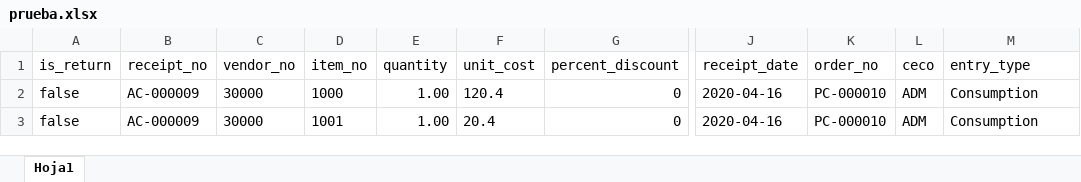
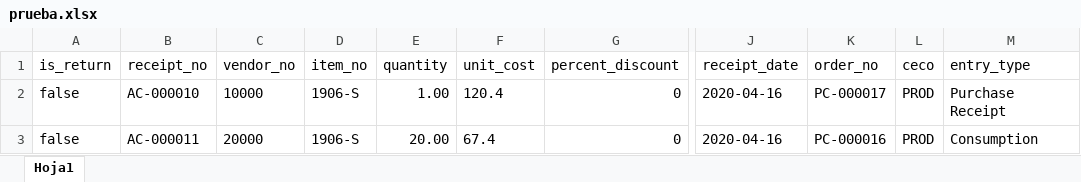
Before and after one commit to Dynam1co/Scala_read_excel_post_api_business_central, an Excel workbook: src/main/resources/prueba.xlsx, sheet Hoja1, drawn as a sheet; only a part is shown, gaps mark what is left out; values as stored, in another font and other column widths than the file's, no borders; the diff names each change by its address in the sheet, - before the commit and + after, or states it on an @@ line.

```diff
--- a/src/main/resources/prueba.xlsx (sheet Hoja1)
+++ b/src/main/resources/prueba.xlsx (sheet Hoja1)
-B2 (receipt_no): AC-000009
+B2 (receipt_no): AC-000010
-C2 (vendor_no): 30000
+C2 (vendor_no): 10000
-D2 (item_no): 1000
+D2 (item_no): 1906-S
-K2 (order_no): PC-000010
+K2 (order_no): PC-000017
-L2:L3 (ceco): ADM
+L2:L3 (ceco): PROD
-M2 (entry_type): Consumption
+M2 (entry_type): Purchase Receipt
-B3 (receipt_no): AC-000009
+B3 (receipt_no): AC-000011
-C3 (vendor_no): 30000
+C3 (vendor_no): 20000
-D3 (item_no): 1001
+D3 (item_no): 1906-S
-E3 (quantity): 1.00
+E3 (quantity): 20.00
-F3 (unit_cost): 20.4
+F3 (unit_cost): 67.4
-K3 (order_no): PC-000010
+K3 (order_no): PC-000016
```
Also changed, not shown: 2 other files.
